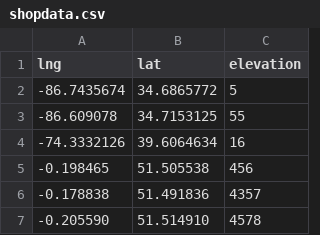
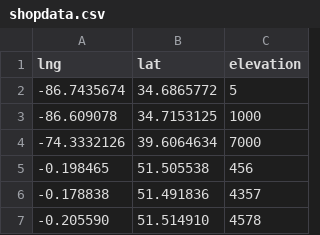
Before and after one commit to Windows65/csshops, a CSV file: shopdata.csv, drawn as a sheet; only a part is shown.

Commit message:
Update shopdata.csv

```diff
--- a/shopdata.csv
+++ b/shopdata.csv
@@ -2,4 +2,4 @@ lng,lat, elevation
 -86.7435674, 34.6865772, 5
--86.609078, 34.7153125, 55
--74.3332126, 39.6064634, 16
+-86.609078, 34.7153125, 1000
+-74.3332126, 39.6064634, 7000
 -0.198465,51.505538, 456
```
